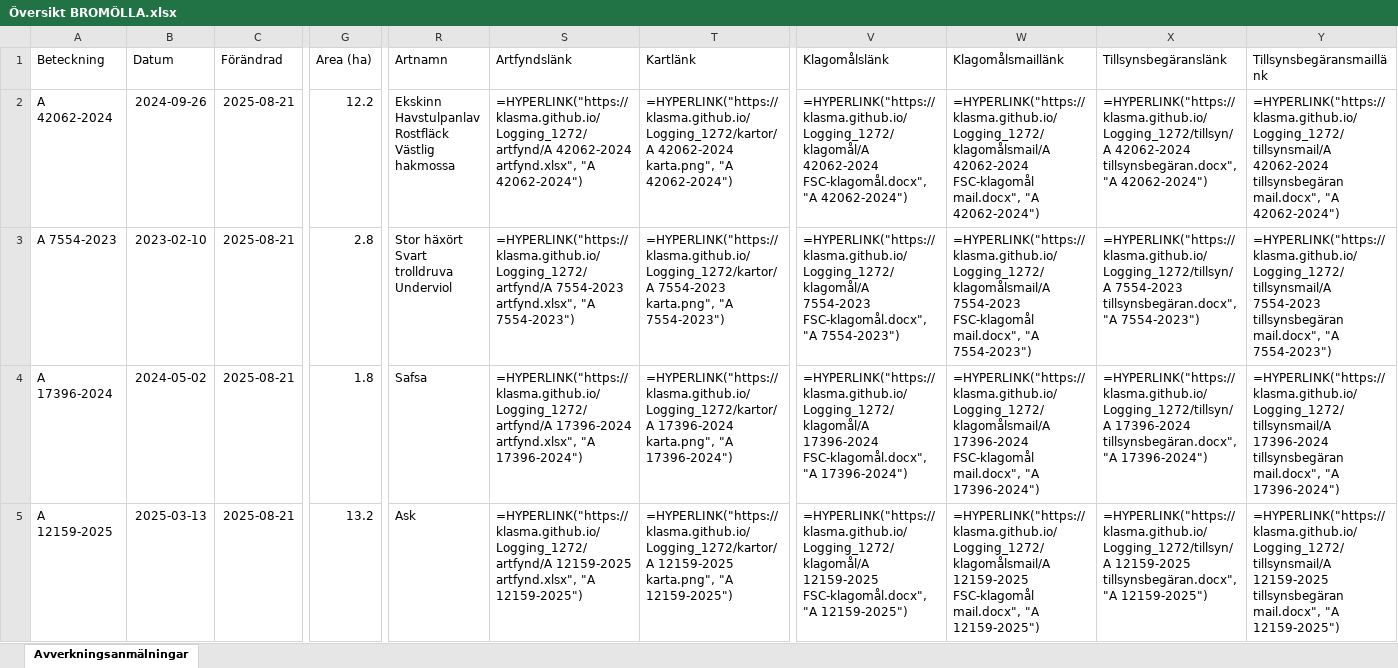
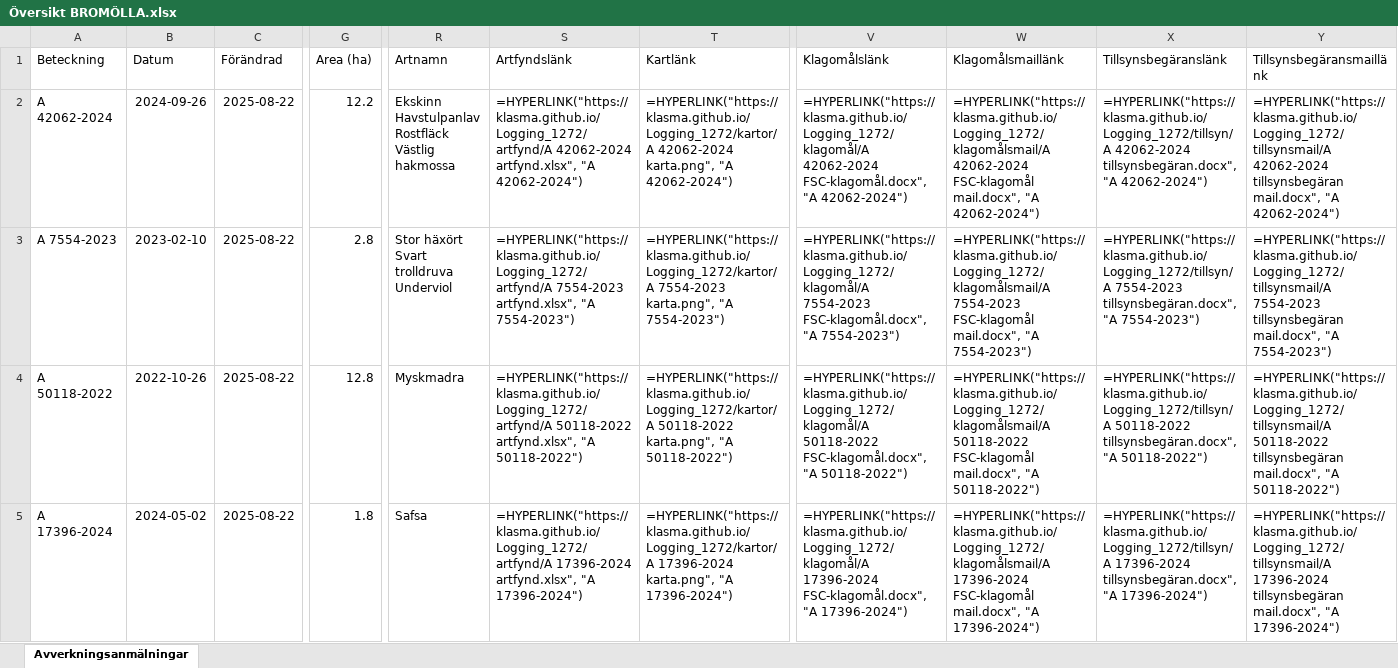
Before and after one commit to klasma/Logging_1272, an Excel workbook: Översikt BROMÖLLA.xlsx, sheet Avverkningsanmälningar, drawn as a sheet; only a part is shown, gaps mark what is left out; values as stored, in another font and other column widths than the file's, no borders; formulas without a stored value are shown as written; the diff covers the shown part only; the diff names each change by its address in the sheet, - before the commit and + after, or states it on an @@ line.

```diff
--- a/Översikt BROMÖLLA.xlsx (sheet Avverkningsanmälningar)
+++ b/Översikt BROMÖLLA.xlsx (sheet Avverkningsanmälningar)
-C2:C5 (Förändrad): 2025-08-21
+C2:C5 (Förändrad): 2025-08-22
-A4 (Beteckning): A 17396-2024
+A4 (Beteckning): A 50118-2022
-B4 (Datum): 2024-05-02
+B4 (Datum): 2022-10-26
-G4 (Area (ha)): 1.8
+G4 (Area (ha)): 12.8
-R4 (Artnamn): Safsa
+R4 (Artnamn): Myskmadra
-S4 (Artfyndslänk): =HYPERLINK("https://klasma.github.io/Logging_1272/artfynd/A 17396-2024 artfynd.xlsx", "A 17396-2024")
+S4 (Artfyndslänk): =HYPERLINK("https://klasma.github.io/Logging_1272/artfynd/A 50118-2022 artfynd.xlsx", "A 50118-2022")
-T4 (Kartlänk): =HYPERLINK("https://klasma.github.io/Logging_1272/kartor/A 17396-2024 karta.png", "A 17396-2024")
+T4 (Kartlänk): =HYPERLINK("https://klasma.github.io/Logging_1272/kartor/A 50118-2022 karta.png", "A 50118-2022")
-V4 (Klagomålslänk): =HYPERLINK("https://klasma.github.io/Logging_1272/klagomål/A 17396-2024 FSC-klagomål.docx", "A 17396-2024")
+V4 (Klagomålslänk): =HYPERLINK("https://klasma.github.io/Logging_1272/klagomål/A 50118-2022 FSC-klagomål.docx", "A 50118-2022")
-W4 (Klagomålsmaillänk): =HYPERLINK("https://klasma.github.io/Logging_1272/klagomålsmail/A 17396-2024 FSC-klagomål mail.docx", "A 17396-2024")
+W4 (Klagomålsmaillänk): =HYPERLINK("https://klasma.github.io/Logging_1272/klagomålsmail/A 50118-2022 FSC-klagomål mail.docx", "A 50118-2022")
-X4 (Tillsynsbegäranslänk): =HYPERLINK("https://klasma.github.io/Logging_1272/tillsyn/A 17396-2024 tillsynsbegäran.docx", "A 17396-2024")
+X4 (Tillsynsbegäranslänk): =HYPERLINK("https://klasma.github.io/Logging_1272/tillsyn/A 50118-2022 tillsynsbegäran.docx", "A 50118-2022")
-Y4 (Tillsynsbegäransmaillänk): =HYPERLINK("https://klasma.github.io/Logging_1272/tillsynsmail/A 17396-2024 tillsynsbegäran mail.docx", "A 17396-2024")
+Y4 (Tillsynsbegäransmaillänk): =HYPERLINK("https://klasma.github.io/Logging_1272/tillsynsmail/A 50118-2022 tillsynsbegäran mail.docx", "A 50118-2022")
-A5 (Beteckning): A 12159-2025
+A5 (Beteckning): A 17396-2024
-B5 (Datum): 2025-03-13
+B5 (Datum): 2024-05-02
-G5 (Area (ha)): 13.2
+G5 (Area (ha)): 1.8
-R5 (Artnamn): Ask
+R5 (Artnamn): Safsa
-S5 (Artfyndslänk): =HYPERLINK("https://klasma.github.io/Logging_1272/artfynd/A 12159-2025 artfynd.xlsx", "A 12159-2025")
+S5 (Artfyndslänk): =HYPERLINK("https://klasma.github.io/Logging_1272/artfynd/A 17396-2024 artfynd.xlsx", "A 17396-2024")
-T5 (Kartlänk): =HYPERLINK("https://klasma.github.io/Logging_1272/kartor/A 12159-2025 karta.png", "A 12159-2025")
+T5 (Kartlänk): =HYPERLINK("https://klasma.github.io/Logging_1272/kartor/A 17396-2024 karta.png", "A 17396-2024")
-V5 (Klagomålslänk): =HYPERLINK("https://klasma.github.io/Logging_1272/klagomål/A 12159-2025 FSC-klagomål.docx", "A 12159-2025")
+V5 (Klagomålslänk): =HYPERLINK("https://klasma.github.io/Logging_1272/klagomål/A 17396-2024 FSC-klagomål.docx", "A 17396-2024")
-W5 (Klagomålsmaillänk): =HYPERLINK("https://klasma.github.io/Logging_1272/klagomålsmail/A 12159-2025 FSC-klagomål mail.docx", "A 12159-2025")
+W5 (Klagomålsmaillänk): =HYPERLINK("https://klasma.github.io/Logging_1272/klagomålsmail/A 17396-2024 FSC-klagomål mail.docx", "A 17396-2024")
-X5 (Tillsynsbegäranslänk): =HYPERLINK("https://klasma.github.io/Logging_1272/tillsyn/A 12159-2025 tillsynsbegäran.docx", "A 12159-2025")
+X5 (Tillsynsbegäranslänk): =HYPERLINK("https://klasma.github.io/Logging_1272/tillsyn/A 17396-2024 tillsynsbegäran.docx", "A 17396-2024")
-Y5 (Tillsynsbegäransmaillänk): =HYPERLINK("https://klasma.github.io/Logging_1272/tillsynsmail/A 12159-2025 tillsynsbegäran mail.docx", "A 12159-2025")
+Y5 (Tillsynsbegäransmaillänk): =HYPERLINK("https://klasma.github.io/Logging_1272/tillsynsmail/A 17396-2024 tillsynsbegäran mail.docx", "A 17396-2024")
```
Also changed, not shown: 346 edited cells elsewhere in this sheet, artfynd/A 12159-2025 artfynd.xlsx, artfynd/A 17396-2024 artfynd.xlsx, 24 other files.
